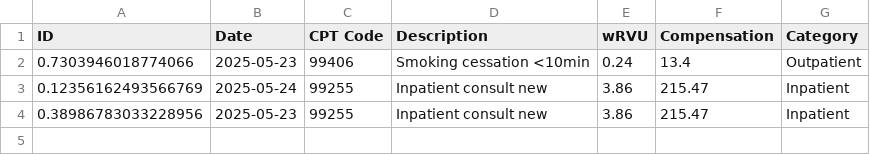
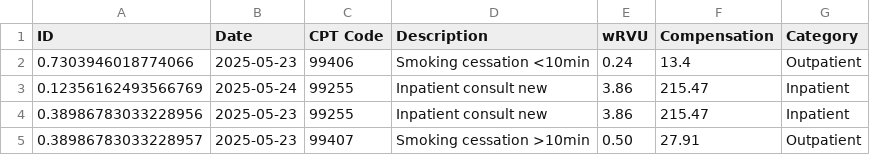
Before and after one commit to palaklal/RVU-Tracker, a CSV file: src/data/RVU-tracker.csv, drawn as a sheet; the diff names each change by its address in the sheet, - before the commit and + after, or states it on an @@ line.

```diff
--- a/src/data/RVU-tracker.csv
+++ b/src/data/RVU-tracker.csv
+row 5: 0.38986783033228957 | 2025-05-23 | 99407 | Smoking cessation >10min | 0.50 | 27.91 | Outpatient
```
Also changed, not shown: 2 other files.
